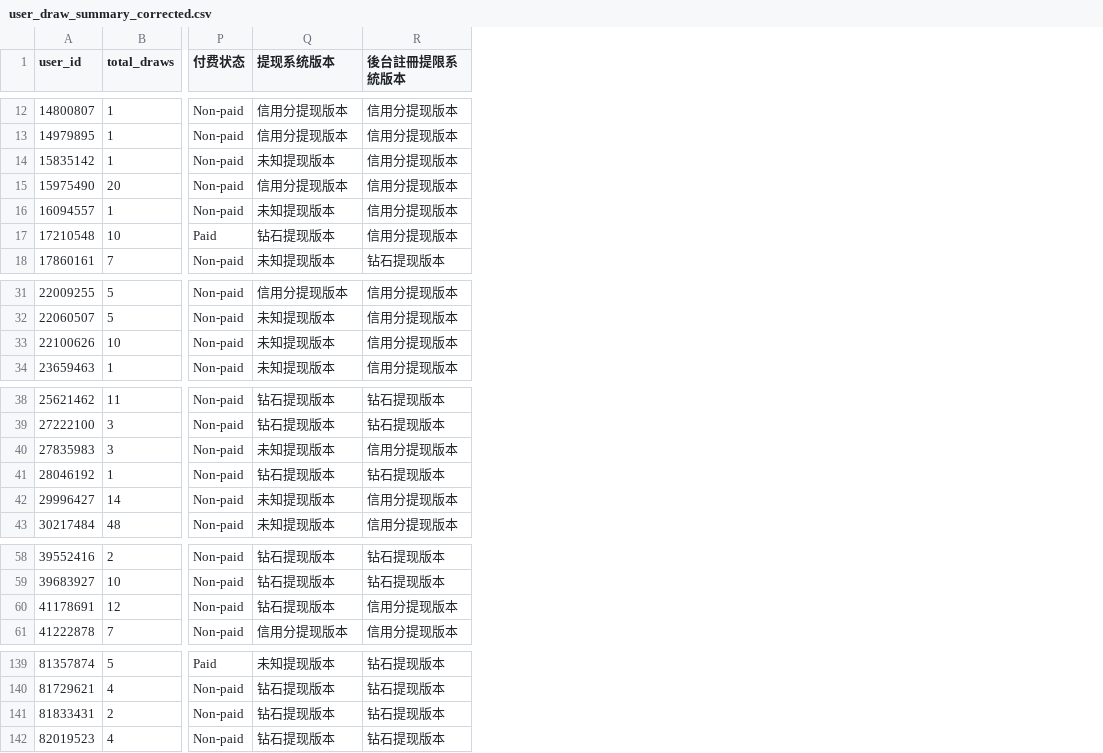
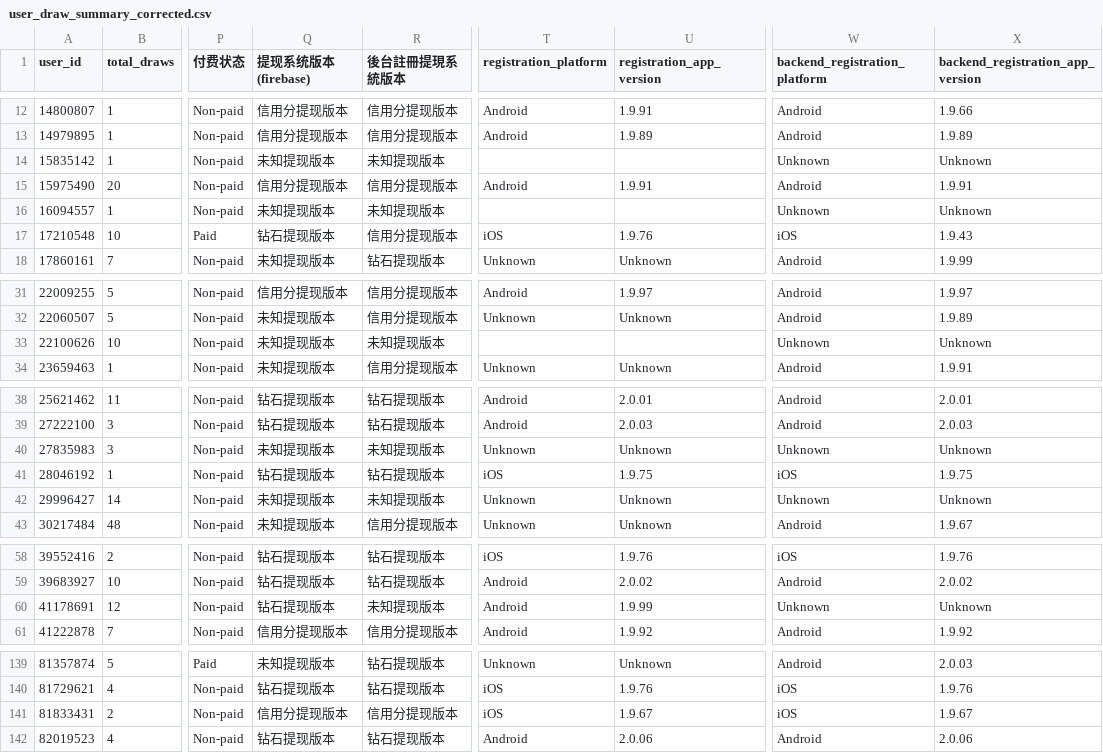
Before and after one commit to HsuHanLing/Lucky_Scratch_Dashboard, a CSV file: data/user_draw_summary_corrected.csv, drawn as a sheet; only a part is shown, gaps mark what is left out; the diff covers the shown part only; the diff names each change by its address in the sheet, - before the commit and + after, or states it on an @@ line.

```diff
--- a/data/user_draw_summary_corrected.csv
+++ b/data/user_draw_summary_corrected.csv
+column T (registration_platform), rows 12-18: Android | Android |  | Android |  | iOS | Unknown; rows 31-34: Android | Unknown |  | Unknown; rows 38-43: Android | Android | Unknown | iOS | Unknown | Unknown; rows 58-61: iOS | Android | Android | Android; rows 139-142: Unknown | iOS | iOS | Android
+column U (registration_app_version), rows 12-18: 1.9.91 | 1.9.89 |  | 1.9.91 |  | 1.9.76 | Unknown; rows 31-34: 1.9.97 | Unknown |  | Unknown; rows 38-43: 2.0.01 | 2.0.03 | Unknown | 1.9.75 | Unknown | Unknown; rows 58-61: 1.9.76 | 2.0.02 | 1.9.99 | 1.9.92; rows 139-142: Unknown | 1.9.76 | 1.9.67 | 2.0.06
+column W (backend_registration_platform), rows 12-18: Android | Android | Unknown | Android | Unknown | iOS | Android; rows 31-34: Android | Android | Unknown | Android; rows 38-43: Android | Android | Unknown | iOS | Unknown | Android; rows 58-61: iOS | Android | Unknown | Android; rows 139-142: Android | iOS | iOS | Android
+column X (backend_registration_app_version), rows 12-18: 1.9.66 | 1.9.89 | Unknown | 1.9.91 | Unknown | 1.9.43 | 1.9.99; rows 31-34: 1.9.97 | 1.9.89 | Unknown | 1.9.91; rows 38-43: 2.0.01 | 2.0.03 | Unknown | 1.9.75 | Unknown | 1.9.67; rows 58-61: 1.9.76 | 2.0.02 | Unknown | 1.9.92; rows 139-142: 2.0.03 | 1.9.76 | 1.9.67 | 2.0.06
-Q1: 提现系统版本
+Q1: 提现系统版本(firebase)
-R1: 後台註冊提限系統版本
+R1: 後台註冊提現系統版本
-R14 (後台註冊提現系統版本): 信用分提现版本
+R14 (後台註冊提現系統版本): 未知提现版本
-R16 (後台註冊提現系統版本): 信用分提现版本
+R16 (後台註冊提現系統版本): 未知提现版本
-R33 (後台註冊提現系統版本): 信用分提现版本
+R33 (後台註冊提現系統版本): 未知提现版本
-R40 (後台註冊提現系統版本): 信用分提现版本
+R40 (後台註冊提現系統版本): 未知提现版本
-R42 (後台註冊提現系統版本): 信用分提现版本
+R42 (後台註冊提現系統版本): 未知提现版本
-R60 (後台註冊提現系統版本): 信用分提现版本
+R60 (後台註冊提現系統版本): 未知提现版本
-Q141 (提现系统版本(firebase)): 钻石提现版本
+Q141 (提现系统版本(firebase)): 信用分提现版本
-R141 (後台註冊提現系統版本): 钻石提现版本
+R141 (後台註冊提現系統版本): 信用分提现版本
```
Also changed, not shown: 10 edited cells elsewhere in this file, data/dashboard_summary_corrected.csv, data/validation_checks_corrected.csv, 4 other files.
